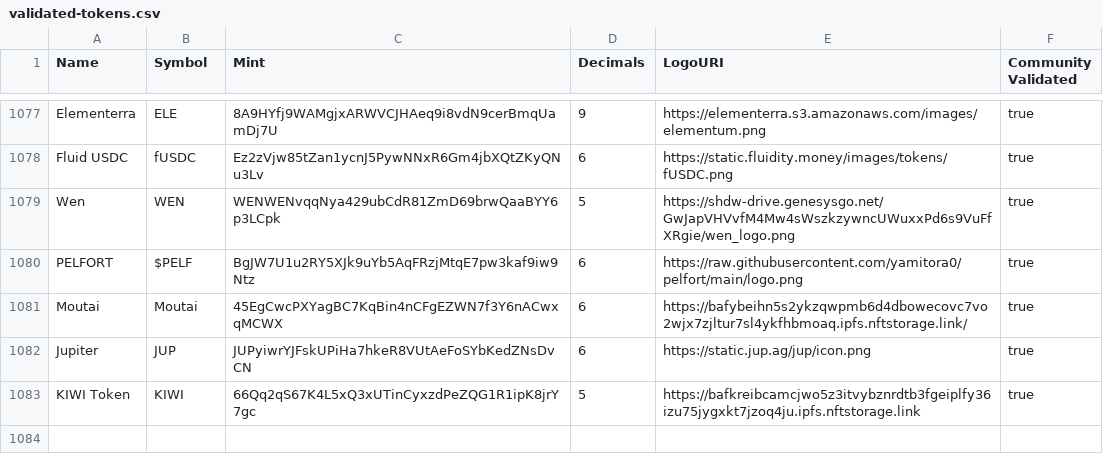
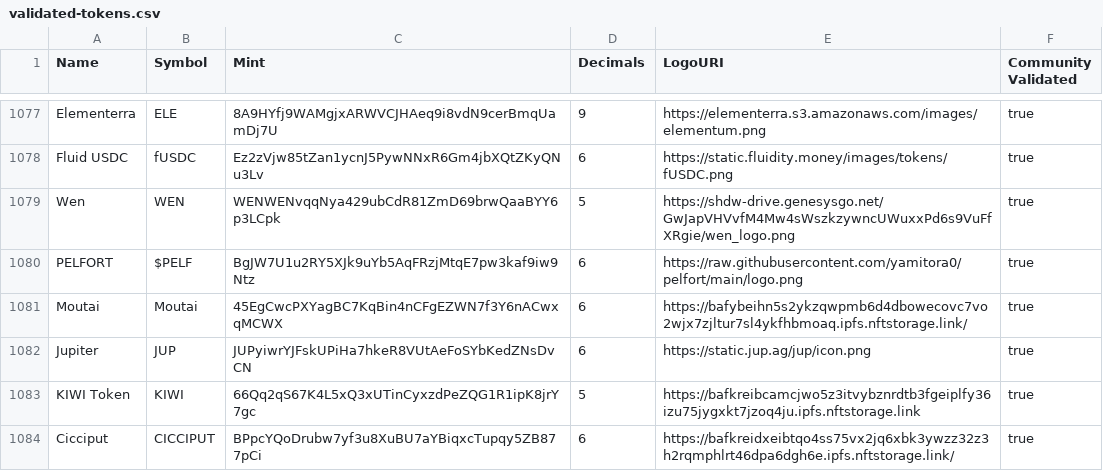
Before and after one commit to jup-ag/token-list, a CSV file: validated-tokens.csv, drawn as a sheet; only a part is shown, gaps mark what is left out.

Commit message:
Validate Token

```diff
--- a/validated-tokens.csv
+++ b/validated-tokens.csv
@@ -1083 +1083,2 @@ Jupiter,JUP,JUPyiwrYJFskUPiHa7hkeR8VUtAeFoSYbKedZNsDvCN,6,https://static.jup.ag/
 KIWI Token,KIWI,66Qq2qS67K4L5xQ3xUTinCyxzdPeZQG1R1ipK8jrY7gc,5,https://bafkreibcamcjwo5z3itvybznrdtb3fgeiplfy36izu75jygxkt7jzoq4ju.ipfs.nftstorage.link,true
+Cicciput,CICCIPUT,BPpcYQoDrubw7yf3u8XuBU7aYBiqxcTupqy5ZB877pCi,6,https://bafkreidxeibtqo4ss75vx2jq6xbk3ywzz32z3h2rqmphlrt46dpa6dgh6e.ipfs.nftstorage.link/,true
```
